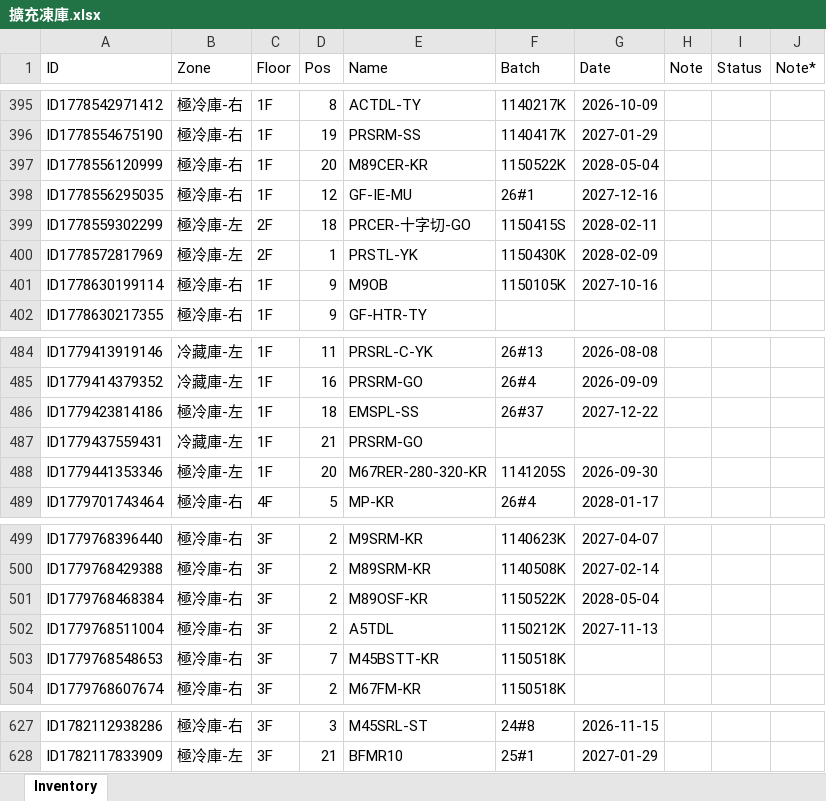
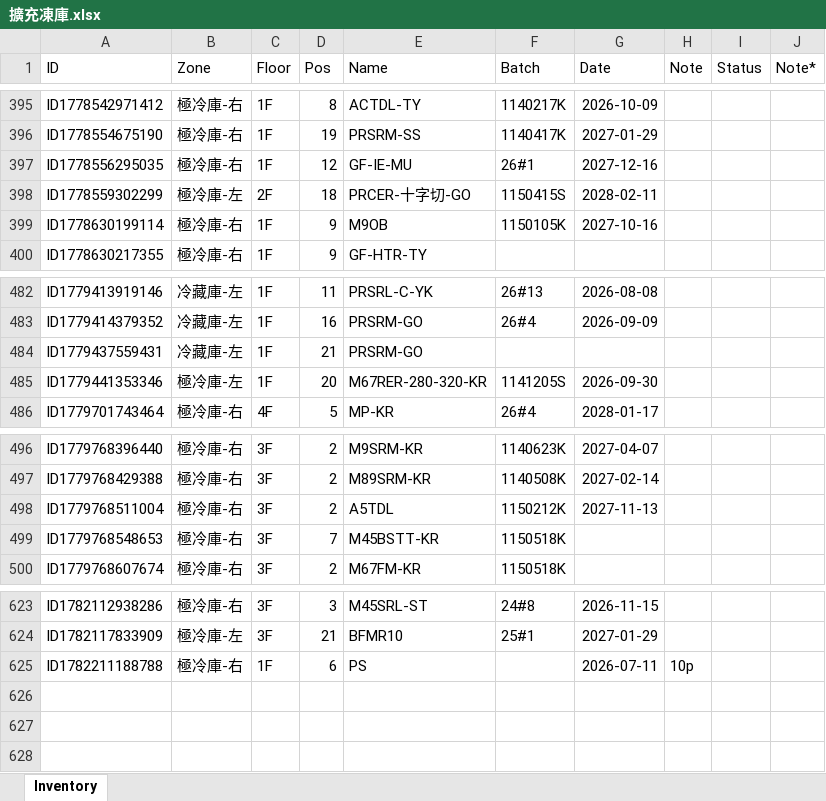
Before and after one commit to mingfonglpg-bit/-1-1, an Excel workbook: 擴充凍庫.xlsx, sheet Inventory, drawn as a sheet; only a part is shown, gaps mark what is left out; values as stored, in another font and other column widths than the file's, no borders; charts and pictures not drawn; removed rows and columns are numbered as before the commit, all else as after; the diff names each change by its address in the sheet, - before the commit and + after, or states it on an @@ line.

```diff
--- a/擴充凍庫.xlsx (sheet Inventory)
+++ b/擴充凍庫.xlsx (sheet Inventory)
-row 397: ID1778556120999 | 極冷庫-右 | 1F | 20 | M89CER-KR | 1150522K | 2028-05-04
-row 400: ID1778572817969 | 極冷庫-左 | 2F | 1 | PRSTL-YK | 1150430K | 2028-02-09
-row 486: ID1779423814186 | 極冷庫-左 | 1F | 18 | EMSPL-SS | 26#37 | 2027-12-22
-row 501: ID1779768468384 | 極冷庫-右 | 3F | 2 | M89OSF-KR | 1150522K | 2028-05-04
+row 625: ID1782211188788 | 極冷庫-右 | 1F | 6 | PS |  | 2026-07-11 | 10p
```
